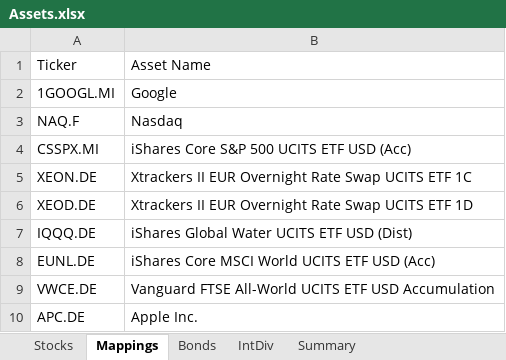
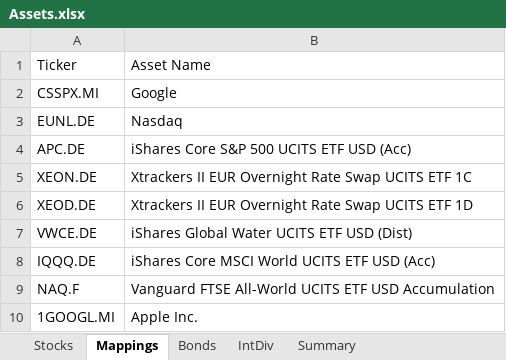
Before and after one commit to ErikPillon/portfolio-performance, an Excel workbook: data/Assets.xlsx, sheet Mappings, drawn as a sheet; values as stored, in another font and other column widths than the file's, no borders; removed rows and columns are numbered as before the commit, all else as after; the diff names each change by its address in the sheet, - before the commit and + after, or states it on an @@ line.

```diff
--- a/data/Assets.xlsx (sheet Mappings)
+++ b/data/Assets.xlsx (sheet Mappings)
-row 2: 1GOOGL.MI | Google
-row 3: NAQ.F | Nasdaq
-B2: iShares Core S&P 500 UCITS ETF USD (Acc)
+B2: Google
+row 3: EUNL.DE | Nasdaq
+row 4: APC.DE | iShares Core S&P 500 UCITS ETF USD (Acc)
+row 7: VWCE.DE | iShares Global Water UCITS ETF USD (Dist)
-B8: iShares Global Water UCITS ETF USD (Dist)
+B8: iShares Core MSCI World UCITS ETF USD (Acc)
-row 8: EUNL.DE | iShares Core MSCI World UCITS ETF USD (Acc)
-A9: VWCE.DE
+A9: NAQ.F
-A10: APC.DE
+A10: 1GOOGL.MI
```
Also changed, not shown: sheet Bonds, sheet Stocks, sheet Summary, formulas that keep their value, charts or pictures.
